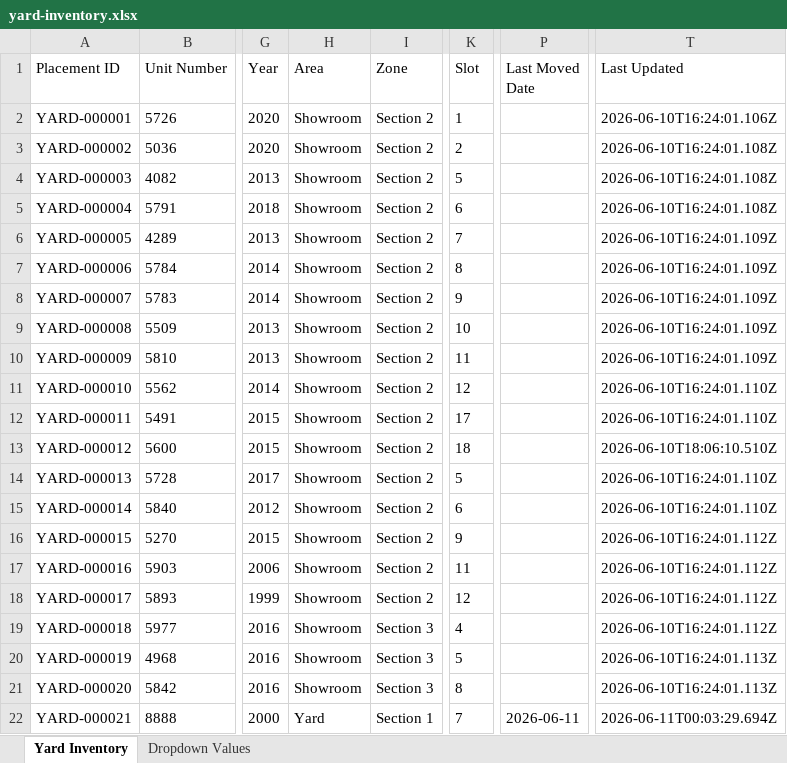
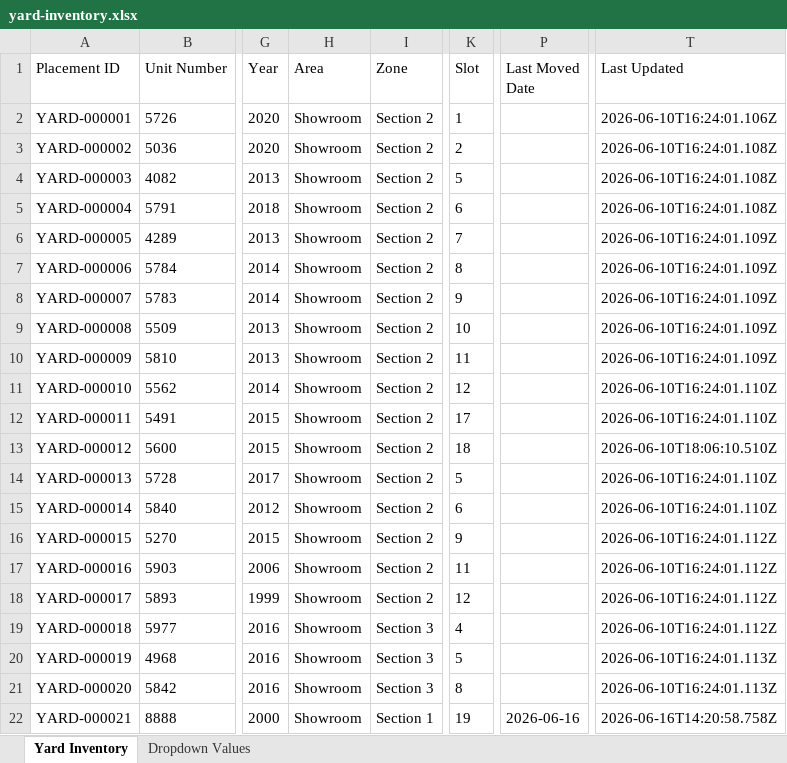
Before and after one commit to ethanmalmquist/Label-Printer-V2, an Excel workbook: data/yard-inventory.xlsx, sheet Yard Inventory, drawn as a sheet; only a part is shown, gaps mark what is left out; values as stored, in another font and other column widths than the file's, no borders; the diff names each change by its address in the sheet, - before the commit and + after, or states it on an @@ line.

```diff
--- a/data/yard-inventory.xlsx (sheet Yard Inventory)
+++ b/data/yard-inventory.xlsx (sheet Yard Inventory)
-H22 (Area): Yard
+H22 (Area): Showroom
-K22 (Slot): 7
+K22 (Slot): 19
-P22 (Last Moved Date): 2026-06-11
+P22 (Last Moved Date): 2026-06-16
-T22 (Last Updated): 2026-06-11T00:03:29.694Z
+T22 (Last Updated): 2026-06-16T14:20:58.758Z
```
Also changed, not shown: 3 other files.
